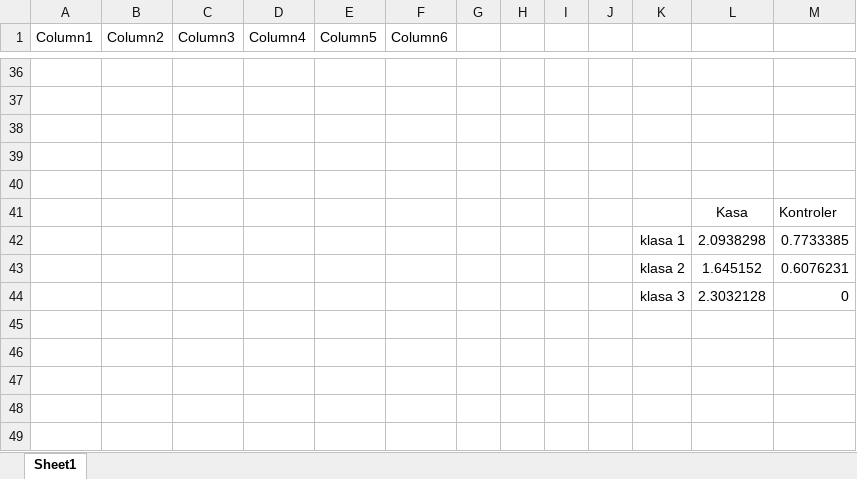
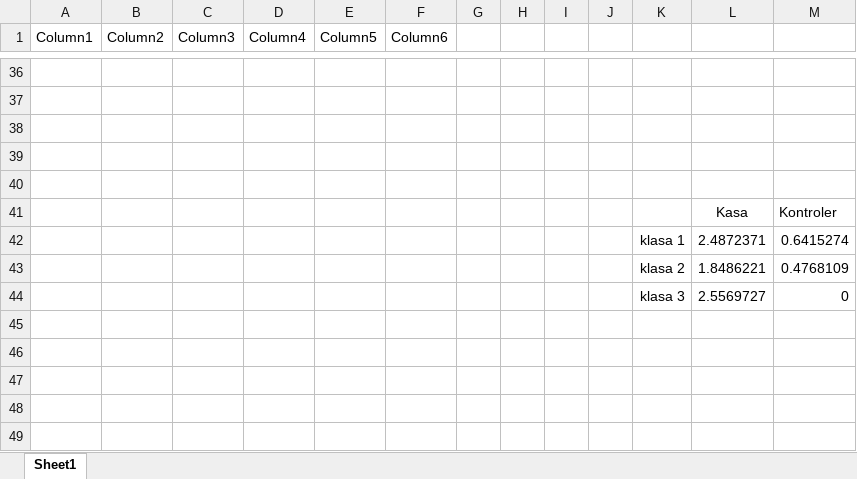
Before and after one commit to Macu92/uczelnia-msi, an Excel workbook: Book1.xlsx, sheet Sheet1, drawn as a sheet; only a part is shown, gaps mark what is left out; values as stored, in another font and other column widths than the file's, no borders; charts and pictures and table styles not drawn; removed rows and columns are numbered as before the commit, all else as after; the diff names each change by its address in the sheet, - before the commit and + after, or states it on an @@ line.

```diff
--- a/Book1.xlsx (sheet Sheet1)
+++ b/Book1.xlsx (sheet Sheet1)
-row 42:  |  |  |  |  |  |  |  |  |  | klasa 1 | 2.0938298 | 0.7733385
-row 43:  |  |  |  |  |  |  |  |  |  | klasa 2 | 1.645152 | 0.6076231
+row 42:  |  |  |  |  |  |  |  |  |  | klasa 1 | 2.4872371 | 0.6415274
+row 43:  |  |  |  |  |  |  |  |  |  | klasa 2 | 1.8486221 | 0.4768109
-L44: 2.3032128
+L44: 2.5569727
```
Also changed, not shown: charts or pictures, 7 other files.
